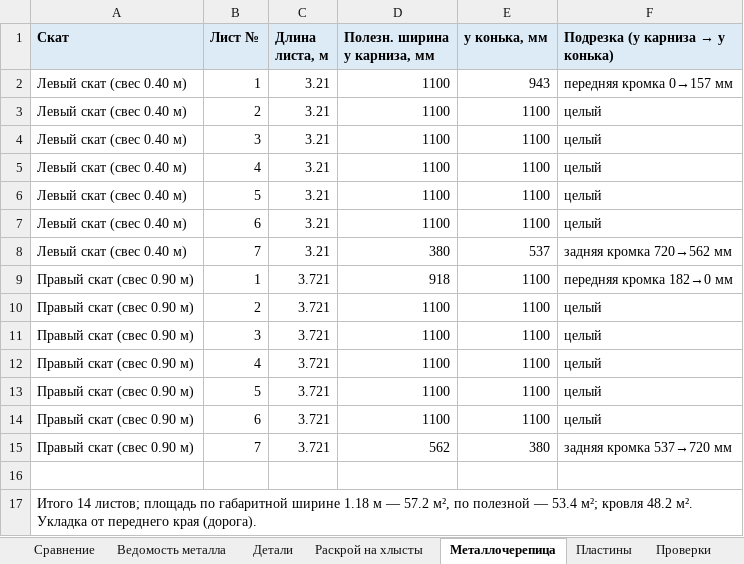
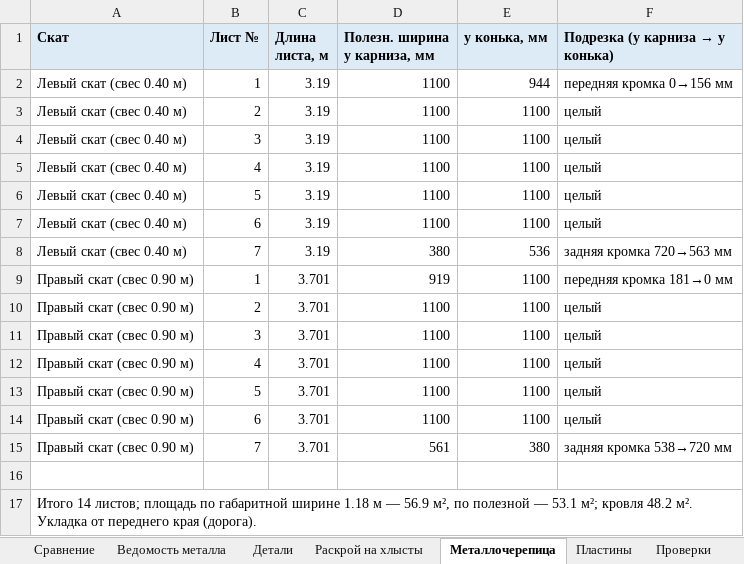
Before and after one commit to amazon-ua/drop_it, an Excel workbook: output/smeta_optimized.xlsx, sheet Металлочерепица, drawn as a sheet; values as stored, in another font and other column widths than the file's, no borders; the diff names each change by its address in the sheet, - before the commit and + after, or states it on an @@ line.

```diff
--- a/output/smeta_optimized.xlsx (sheet Металлочерепица)
+++ b/output/smeta_optimized.xlsx (sheet Металлочерепица)
-C2:C8 (Длина листа, м): 3.21
+C2:C8 (Длина листа, м): 3.19
-E2 (у конька, мм): 943
+E2 (у конька, мм): 944
-F2 (Подрезка (у карниза → у конька)): передняя кромка 0→157 мм
+F2 (Подрезка (у карниза → у конька)): передняя кромка 0→156 мм
-E8 (у конька, мм): 537
+E8 (у конька, мм): 536
-F8 (Подрезка (у карниза → у конька)): задняя кромка 720→562 мм
+F8 (Подрезка (у карниза → у конька)): задняя кромка 720→563 мм
-C9:C15 (Длина листа, м): 3.721
+C9:C15 (Длина листа, м): 3.701
-D9 (Полезн. ширина у карниза, мм): 918
+D9 (Полезн. ширина у карниза, мм): 919
-F9 (Подрезка (у карниза → у конька)): передняя кромка 182→0 мм
+F9 (Подрезка (у карниза → у конька)): передняя кромка 181→0 мм
-D15 (Полезн. ширина у карниза, мм): 562
+D15 (Полезн. ширина у карниза, мм): 561
-F15 (Подрезка (у карниза → у конька)): задняя кромка 537→720 мм
+F15 (Подрезка (у карниза → у конька)): задняя кромка 538→720 мм
-A17 (Скат): …м — 57.2 м², по полезной — 53.4 м²; кровля…
+A17 (Скат): …м — 56.9 м², по полезной — 53.1 м²; кровля…
```
Also changed, not shown: 9 other files.
